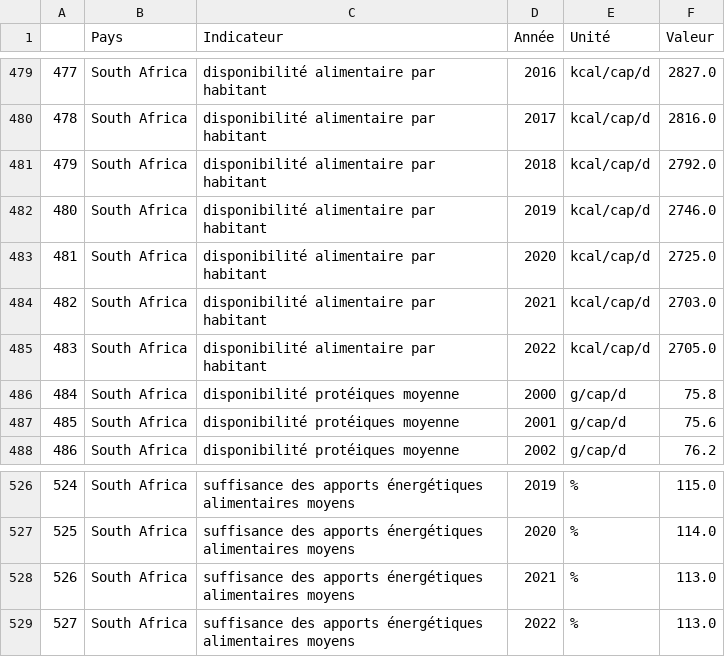
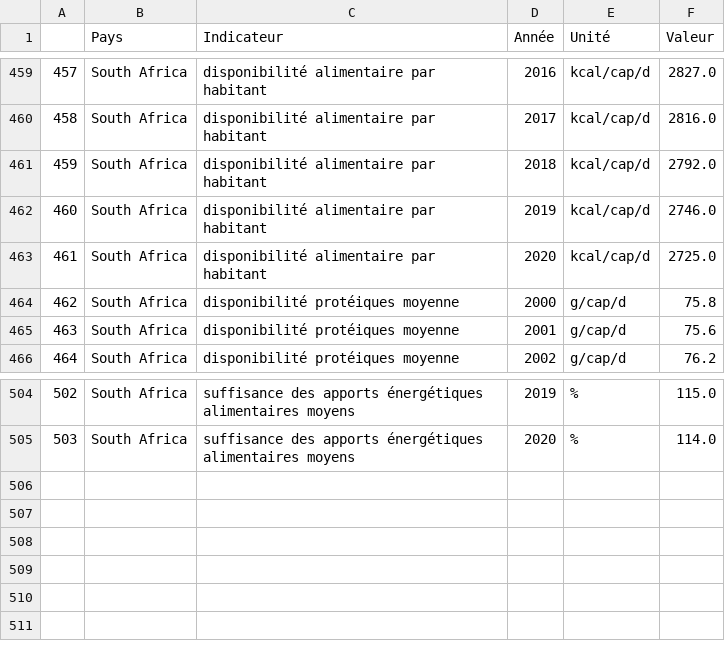
Before and after one commit to yczk9/projet_py4ds_Reis_Crapsky, a CSV file: données_BRICSAM.csv, drawn as a sheet; only a part is shown, gaps mark what is left out; the diff covers the shown part only; the diff names each change by its address in the sheet, - before the commit and + after, or states it on an @@ line.

```diff
--- a/données_BRICSAM.csv
+++ b/données_BRICSAM.csv
@@ column A renumbered between rows 44 and 505 @@
-row 484: 482 | South Africa | disponibilité alimentaire par habitant | 2021 | kcal/cap/d | 2703.0
-row 485: 483 | South Africa | disponibilité alimentaire par habitant | 2022 | kcal/cap/d | 2705.0
-row 528: 526 | South Africa | suffisance des apports énergétiques alimentaires moyens | 2021 | % | 113.0
-row 529: 527 | South Africa | suffisance des apports énergétiques alimentaires moyens | 2022 | % | 113.0
```
Also changed, not shown: 20 removed rows elsewhere in this file, données_BRICSAM_pivot.csv, 1 other file.
